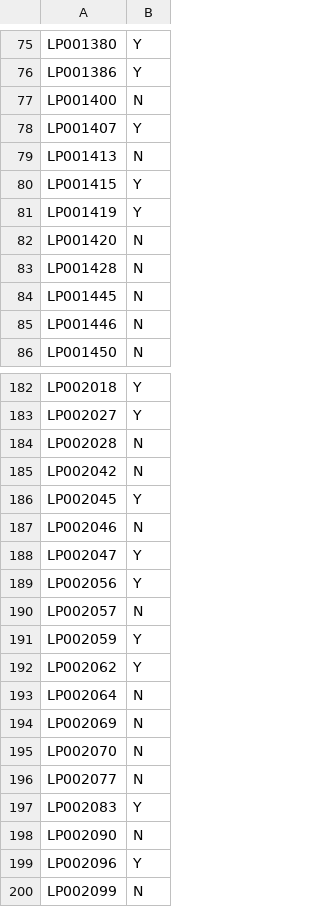
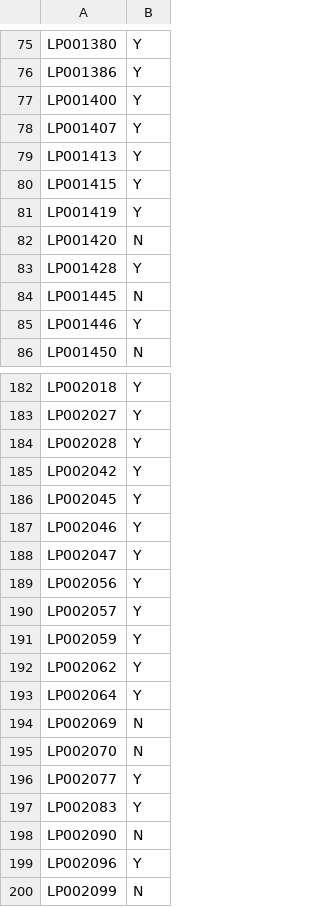
Before and after one commit to jebersabe/EDA-Projects, a CSV file: G7/submit.csv, drawn as a sheet; only a part is shown, gaps mark what is left out; the diff covers the shown part only.

```diff
--- a/G7/submit.csv
+++ b/G7/submit.csv
@@ -76,5 +76,5 @@ LP001380,Y
 LP001386,Y
-LP001400,N
+LP001400,Y
 LP001407,Y
-LP001413,N
+LP001413,Y
 LP001415,Y
@@ -82,5 +82,5 @@ LP001419,Y
 LP001420,N
-LP001428,N
+LP001428,Y
 LP001445,N
-LP001446,N
+LP001446,Y
 LP001450,N
@@ -183,15 +183,15 @@ LP002018,Y
 LP002027,Y
-LP002028,N
-LP002042,N
+LP002028,Y
+LP002042,Y
 LP002045,Y
-LP002046,N
+LP002046,Y
 LP002047,Y
 LP002056,Y
-LP002057,N
+LP002057,Y
 LP002059,Y
 LP002062,Y
-LP002064,N
+LP002064,Y
 LP002069,N
 LP002070,N
-LP002077,N
+LP002077,Y
 LP002083,Y
```
Also changed, not shown: 44 edited cells elsewhere in this file, 1 other file.
